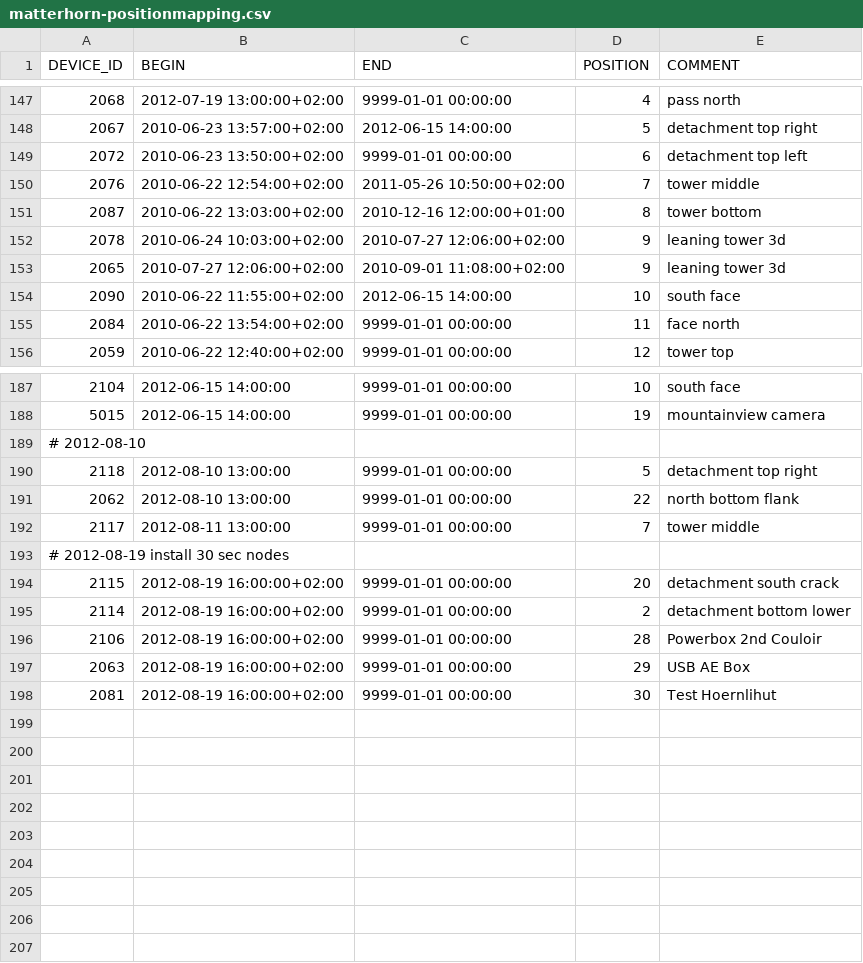
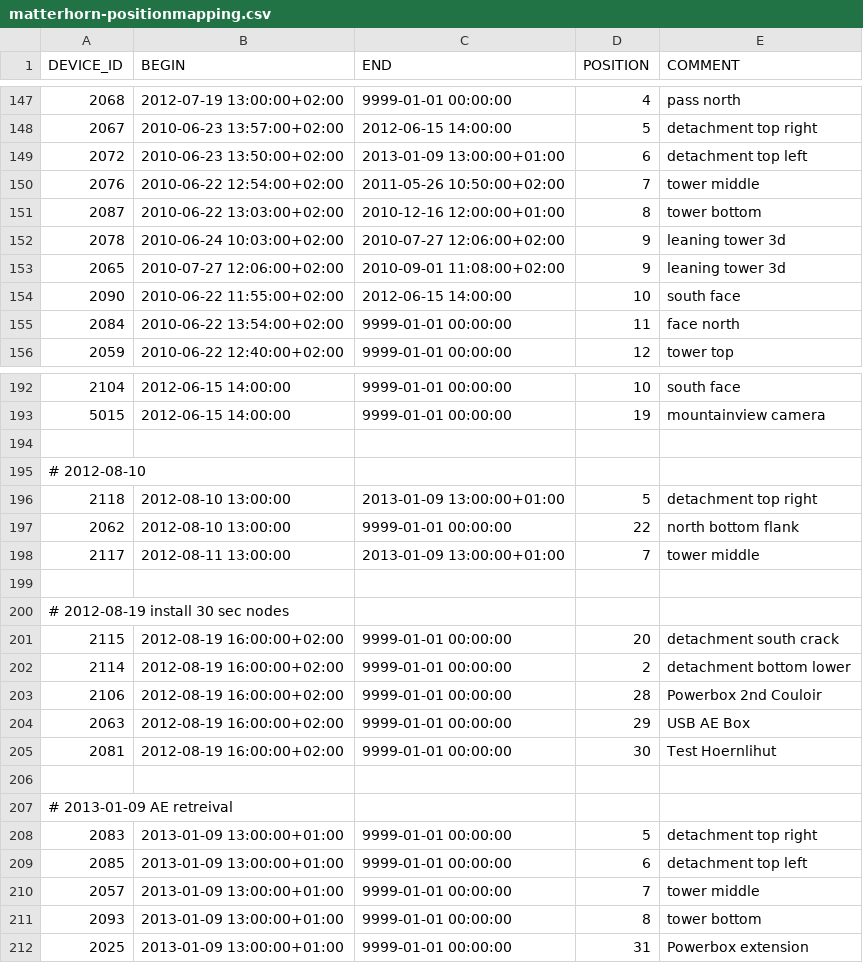
Before and after one commit to LSIR/gsn, a CSV file: gsn/conf/permasense/matterhorn-positionmapping.csv, drawn as a sheet; only a part is shown, gaps mark what is left out; the diff covers the shown part only.

Commit message:
added matterhorn positionmapping

```diff
--- a/gsn/conf/permasense/matterhorn-positionmapping.csv
+++ b/gsn/conf/permasense/matterhorn-positionmapping.csv
@@ -148,3 +148,3 @@
 "2067","2010-06-23 13:57:00+02:00","2012-06-15 14:00:00","5","detachment top right"
-"2072","2010-06-23 13:50:00+02:00","9999-01-01 00:00:00","6","detachment top left"
+"2072","2010-06-23 13:50:00+02:00","2013-01-09 13:00:00+01:00","6","detachment top left"
 "2076","2010-06-22 12:54:00+02:00","2011-05-26 10:50:00+02:00","7","tower middle"
@@ -188,6 +193,8 @@
 "5015","2012-06-15 14:00:00","9999-01-01 00:00:00","19","mountainview camera"
+
 # 2012-08-10
-"2118","2012-08-10 13:00:00","9999-01-01 00:00:00","5","detachment top right"
+"2118","2012-08-10 13:00:00","2013-01-09 13:00:00+01:00","5","detachment top right"
 "2062","2012-08-10 13:00:00","9999-01-01 00:00:00","22","north bottom flank"
-"2117","2012-08-11 13:00:00","9999-01-01 00:00:00","7","tower middle"
+"2117","2012-08-11 13:00:00","2013-01-09 13:00:00+01:00","7","tower middle"
+
 # 2012-08-19 install 30 sec nodes
@@ -198 +205,8 @@
 "2081","2012-08-19 16:00:00+02:00","9999-01-01 00:00:00","30","Test Hoernlihut"
+
+# 2013-01-09 AE retreival
+"2083","2013-01-09 13:00:00+01:00","9999-01-01 00:00:00","5","detachment top right"
+"2085","2013-01-09 13:00:00+01:00","9999-01-01 00:00:00","6","detachment top left"
+"2057","2013-01-09 13:00:00+01:00","9999-01-01 00:00:00","7","tower middle"
+"2093","2013-01-09 13:00:00+01:00","9999-01-01 00:00:00","8","tower bottom"
+"2025","2013-01-09 13:00:00+01:00","9999-01-01 00:00:00","31","Powerbox extension"
```
Also changed, not shown: 5 added rows and 1 edited cell elsewhere in this file, gsn/conf/permasense/adm-positionmapping.csv, gsn/conf/permasense/adm-sensormapping.csv, 9 other files.
